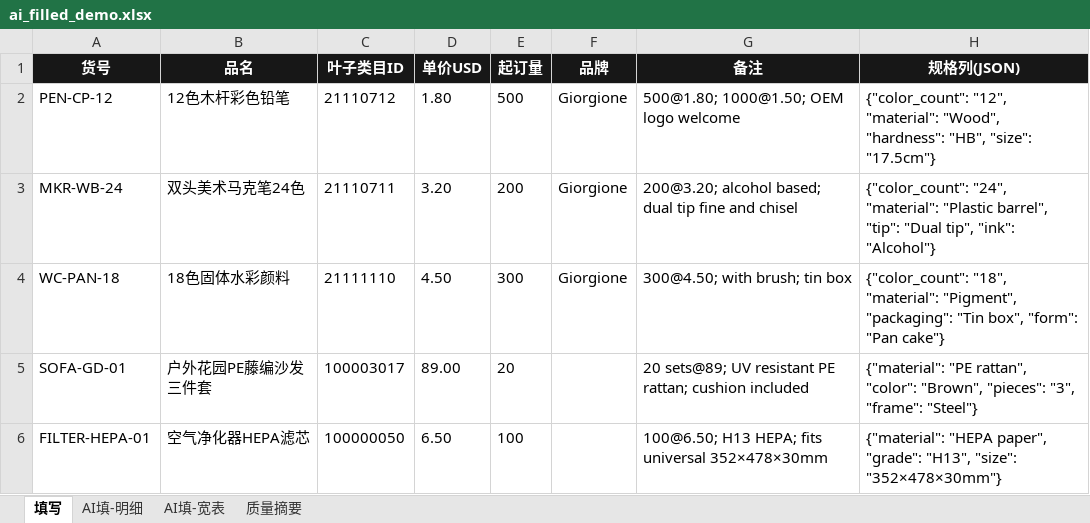
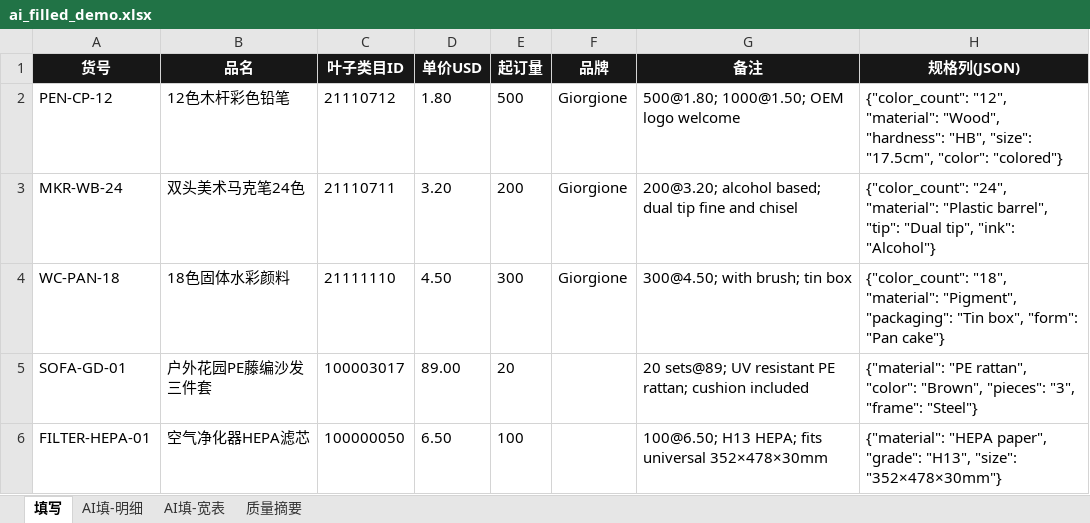
Before and after one commit to nihao555-hub/6666, an Excel workbook: icbu-listing/samples/ai_filled_demo.xlsx, sheet 填写, drawn as a sheet; values as stored, in another font and other column widths than the file's, no borders; the diff names each change by its address in the sheet, - before the commit and + after, or states it on an @@ line.

```diff
--- a/icbu-listing/samples/ai_filled_demo.xlsx (sheet 填写)
+++ b/icbu-listing/samples/ai_filled_demo.xlsx (sheet 填写)
-H2 (规格列(JSON)): …"HB", "size": "17.5cm"}
+H2 (规格列(JSON)): …"HB", "size": "17.5cm", "color": "colored"}
```
Also changed, not shown: sheet AI填-明细, sheet AI填-宽表, sheet 质量摘要, 1 other file.
